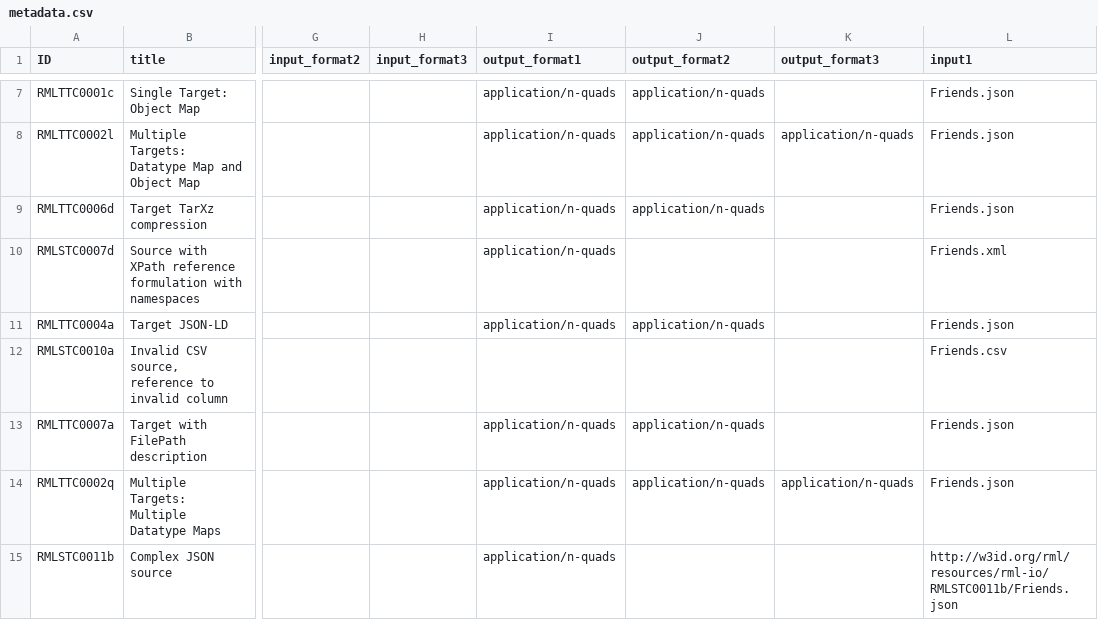
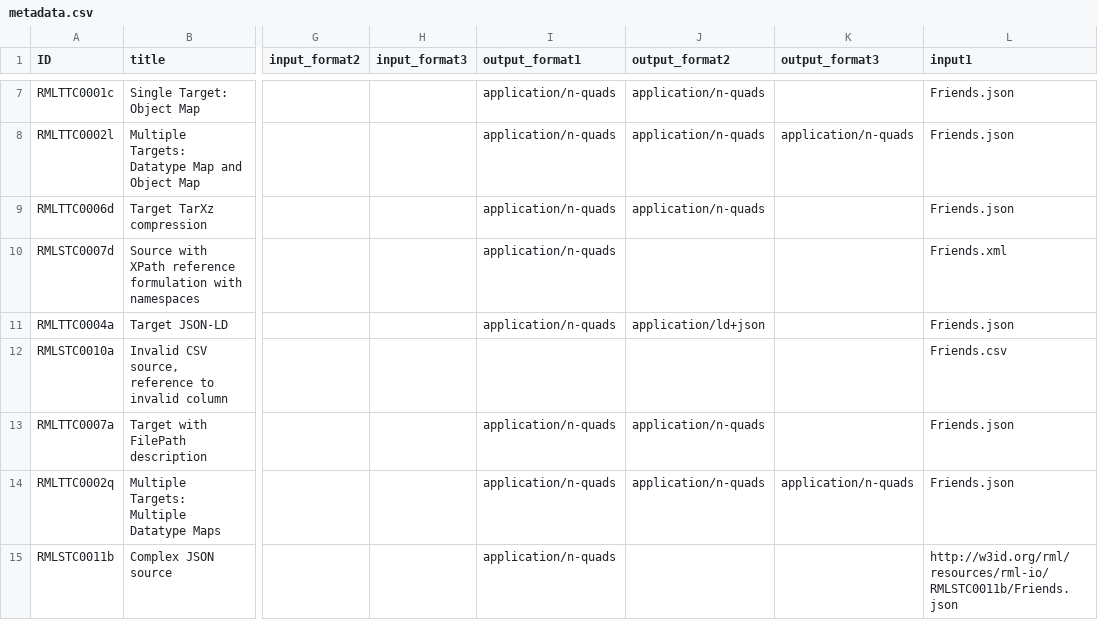
Before and after one commit to kg-construct/rml-io, a CSV file: test-cases/metadata.csv, drawn as a sheet; only a part is shown, gaps mark what is left out; the diff covers the shown part only; the diff names each change by its address in the sheet, - before the commit and + after, or states it on an @@ line.

Commit message:
fixed make-metadata.py mediatypes and rdfjson serialization

```diff
--- a/test-cases/metadata.csv
+++ b/test-cases/metadata.csv
-J11 (output_format2): application/n-quads
+J11 (output_format2): application/ld+json
```
Also changed, not shown: 5 edited cells elsewhere in this file, 3 other files.
